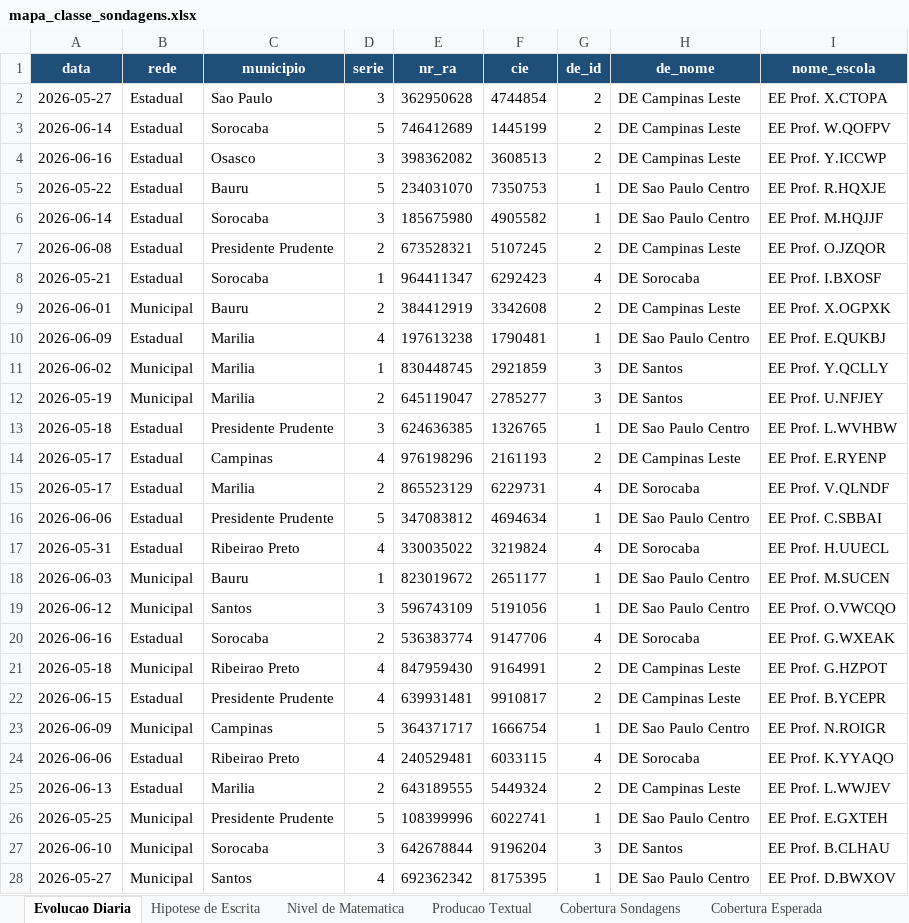
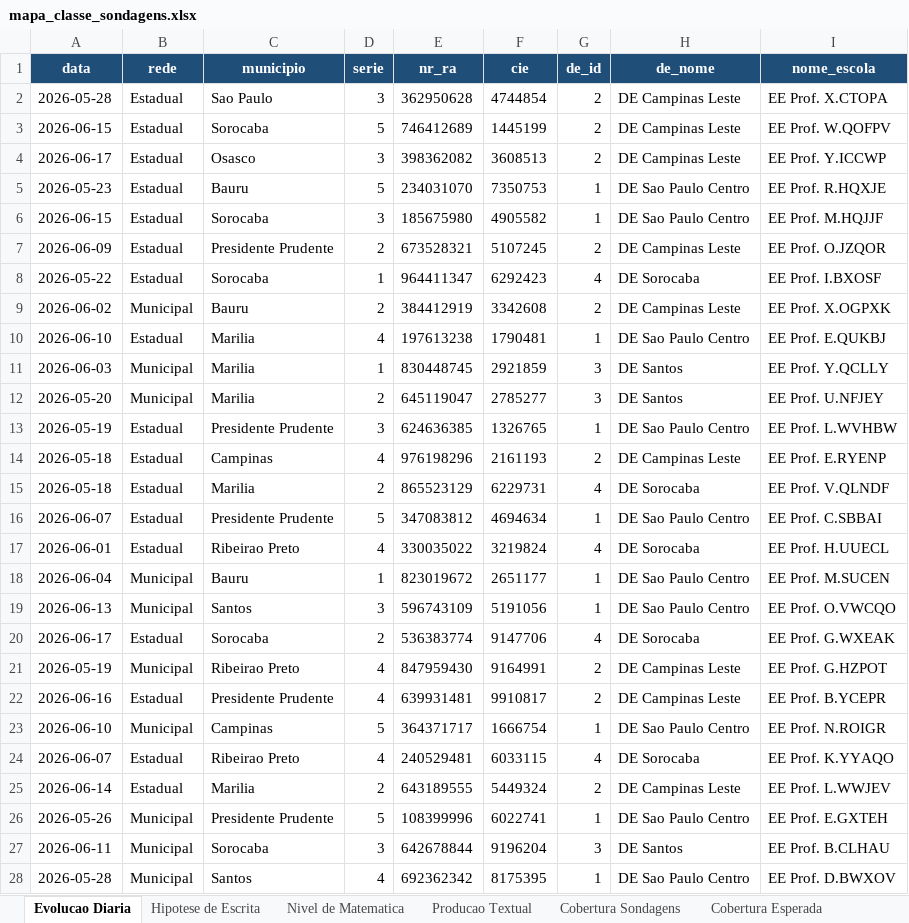
Before and after one commit to eduardo-morale/Sondagens-Mapa-Classe, an Excel workbook: mapa_classe_sondagens.xlsx, sheet Evolucao Diaria, drawn as a sheet; only a part is shown; values as stored, in another font and other column widths than the file's, no borders; the diff covers the shown part only; the diff names each change by its address in the sheet, - before the commit and + after, or states it on an @@ line.

```diff
--- a/mapa_classe_sondagens.xlsx (sheet Evolucao Diaria)
+++ b/mapa_classe_sondagens.xlsx (sheet Evolucao Diaria)
-A2 (data): 2026-05-27
+A2 (data): 2026-05-28
-A3 (data): 2026-06-14
+A3 (data): 2026-06-15
-A4 (data): 2026-06-16
+A4 (data): 2026-06-17
-A5 (data): 2026-05-22
+A5 (data): 2026-05-23
-A6 (data): 2026-06-14
+A6 (data): 2026-06-15
-A7 (data): 2026-06-08
+A7 (data): 2026-06-09
-A8 (data): 2026-05-21
+A8 (data): 2026-05-22
-A9 (data): 2026-06-01
+A9 (data): 2026-06-02
-A10 (data): 2026-06-09
+A10 (data): 2026-06-10
-A11 (data): 2026-06-02
+A11 (data): 2026-06-03
-A12 (data): 2026-05-19
+A12 (data): 2026-05-20
-A13 (data): 2026-05-18
+A13 (data): 2026-05-19
-A14:A15 (data): 2026-05-17
+A14:A15 (data): 2026-05-18
-A16 (data): 2026-06-06
+A16 (data): 2026-06-07
-A17 (data): 2026-05-31
+A17 (data): 2026-06-01
-A18 (data): 2026-06-03
+A18 (data): 2026-06-04
-A19 (data): 2026-06-12
+A19 (data): 2026-06-13
-A20 (data): 2026-06-16
+A20 (data): 2026-06-17
-A21 (data): 2026-05-18
+A21 (data): 2026-05-19
-A22 (data): 2026-06-15
+A22 (data): 2026-06-16
-A23 (data): 2026-06-09
+A23 (data): 2026-06-10
-A24 (data): 2026-06-06
+A24 (data): 2026-06-07
-A25 (data): 2026-06-13
+A25 (data): 2026-06-14
-A26 (data): 2026-05-25
+A26 (data): 2026-05-26
-A27 (data): 2026-06-10
+A27 (data): 2026-06-11
-A28 (data): 2026-05-27
+A28 (data): 2026-05-28
```
Also changed, not shown: 173 edited cells elsewhere in this sheet, sheet Cobertura Sondagens, sheet _meta.
